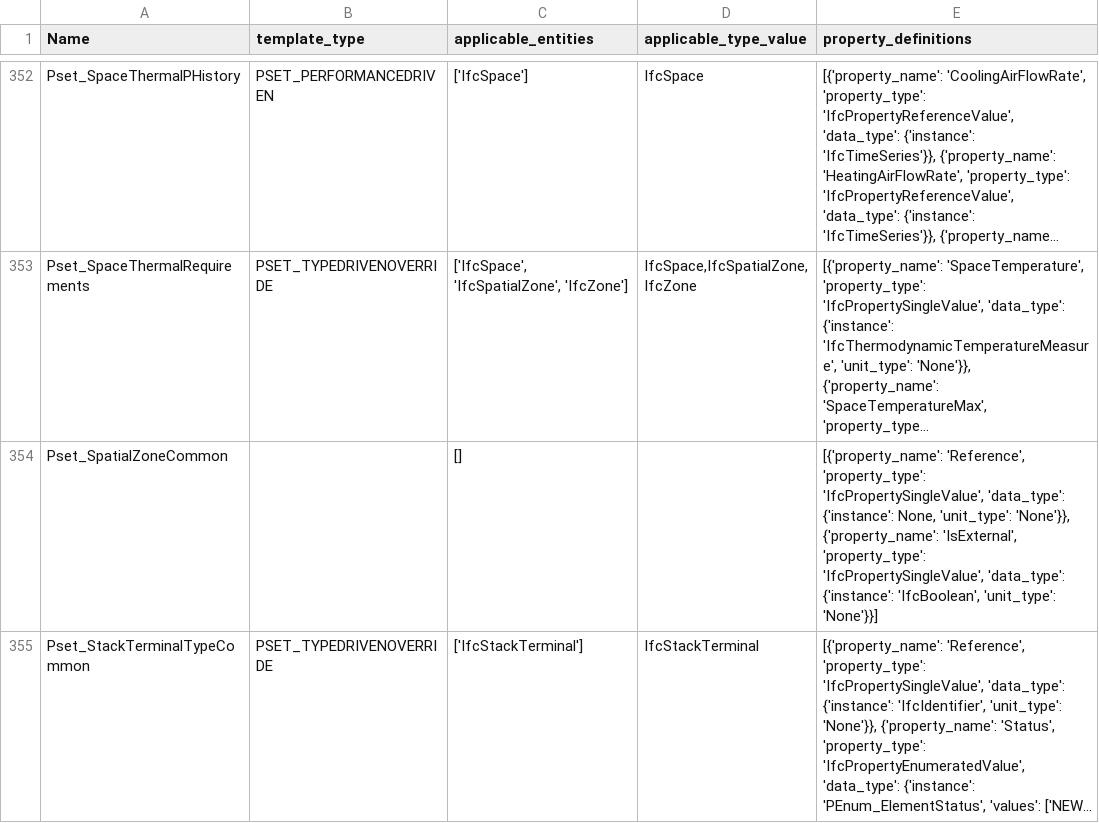
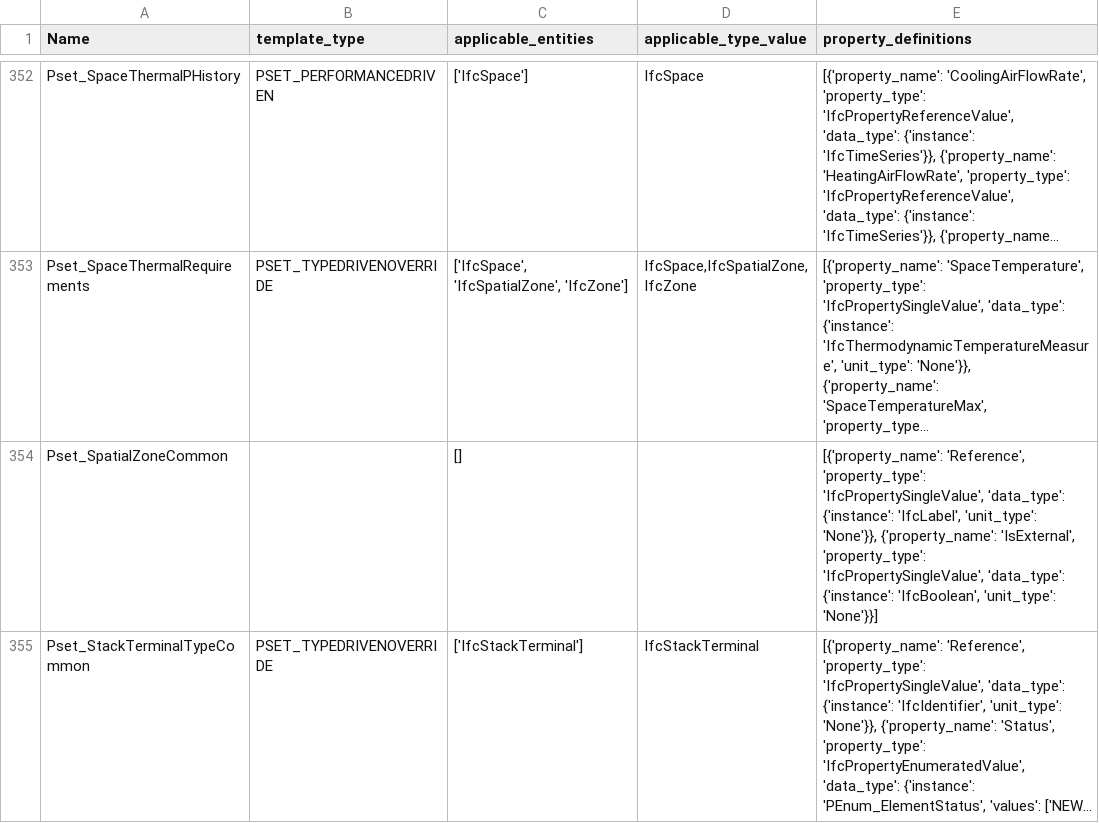
Before and after one commit to buildingSMART/ifc-gherkin-rules, a CSV file: features/resources/IFC4/pset_definitions.csv, drawn as a sheet; only a part is shown, gaps mark what is left out; long unchanged cells end in …; the diff covers the shown part only; the diff names each change by its address in the sheet, - before the commit and + after, or states it on an @@ line.

Commit message:
PSE001: data types for the 51 IFC4 properties the table left empty
29 rows of the IFC4 pset_definitions.csv gave no data type ('instance': None):
the enumerated properties with no values, and some single values. json.loads
cannot read None, so the rule raised on every IFC4 file with one of these sets
(Pset_BeamCommon, Pset_RoofCommon, Pset_PileCommon...) and checked nothing.

The values come from IFC4 ADD2 TC1: the enumeration constants from the PSD XML
(reference_schemas/psd_IFC4_ADD2_TC1 of IFC4.x-development, whose empty
EnumList is what was missed), and the single value types from the published
documentation (P_SINGLEVALUE / <type>), since the PSD leaves those DataType
elements empty too. Enumeration names follow the IFC4X3 table for the same
property; four with no name there keep IfcLabel, the type the IFC4
documentation gives to their values.

```diff
--- a/features/resources/IFC4/pset_definitions.csv
+++ b/features/resources/IFC4/pset_definitions.csv
-E354 (property_definitions): …'data_type': {'instance': None, 'unit_type': 'None'}},…
+E354 (property_definitions): …'data_type': {'instance': 'IfcLabel', 'unit_type': 'None'}},…
```
Also changed, not shown: 28 edited cells elsewhere in this file, 3 other files.
